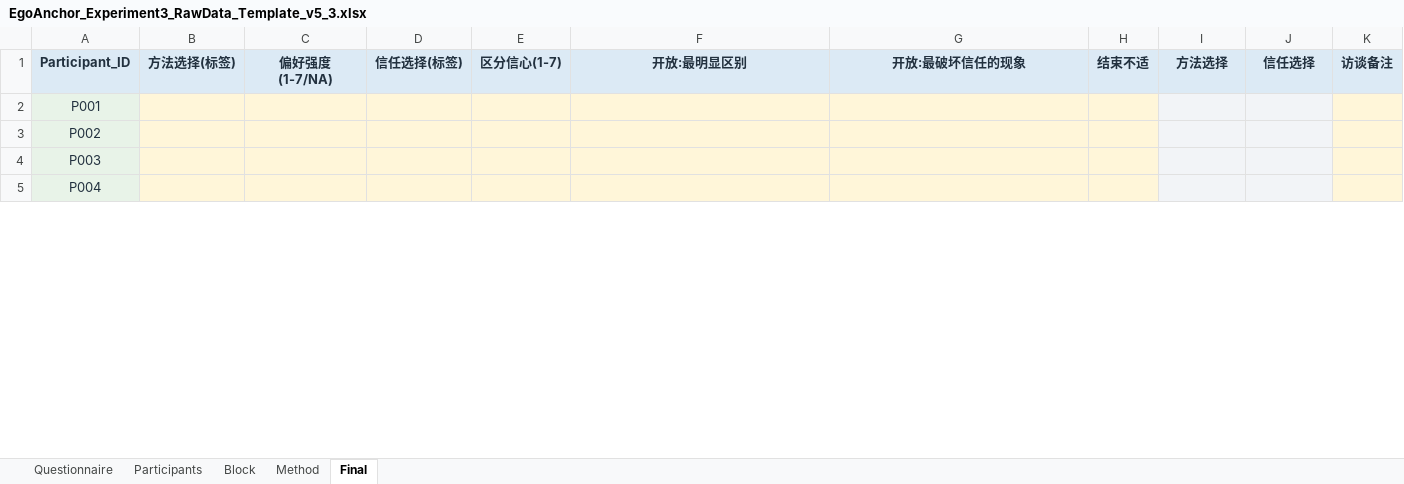
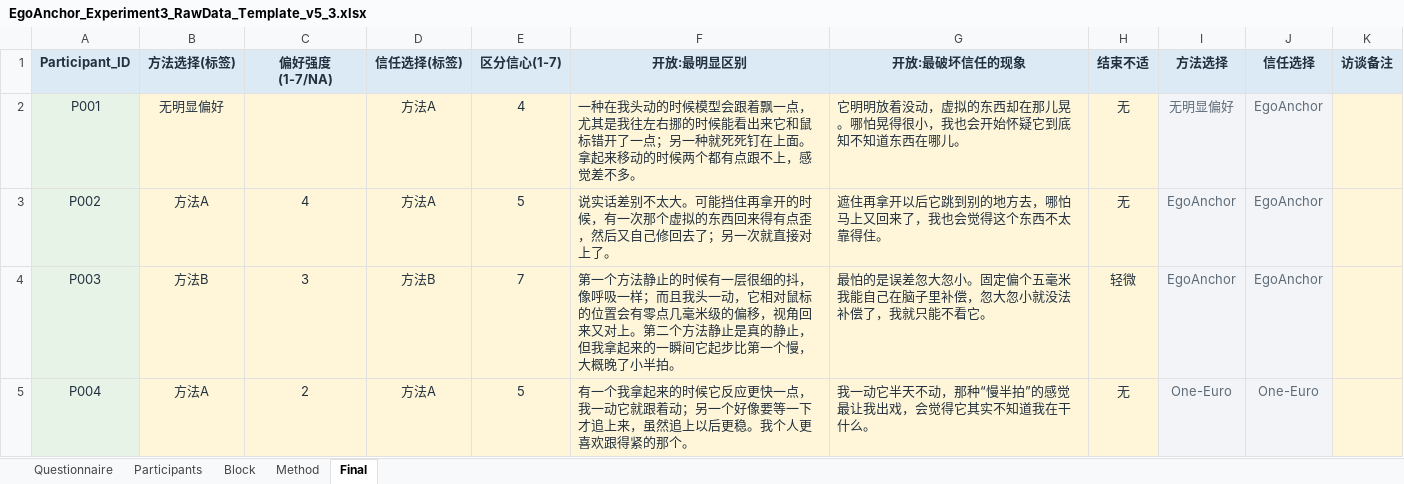
Before and after one commit to zheliku/EgoAnchor, an Excel workbook: 2026-EgoAnchor/material/EgoAnchor_Experiment3_RawData_Template_v5_3.xlsx, sheet Final, drawn as a sheet; only a part is shown; values as stored, in another font and other column widths than the file's, no borders; the diff covers the shown part only; the diff names each change by its address in the sheet, - before the commit and + after, or states it on an @@ line.

```diff
--- a/2026-EgoAnchor/material/EgoAnchor_Experiment3_RawData_Template_v5_3.xlsx (sheet Final)
+++ b/2026-EgoAnchor/material/EgoAnchor_Experiment3_RawData_Template_v5_3.xlsx (sheet Final)
-B2 (方法选择(标签)): (empty)
+B2 (方法选择(标签)): 无明显偏好
-D2:D3 (信任选择(标签)): (empty)
+D2:D3 (信任选择(标签)): 方法A
-E2 (区分信心(1-7)): (empty)
+E2 (区分信心(1-7)): 4
-F2 (开放:最明显区别): (empty)
+F2 (开放:最明显区别): 一种在我头动的时候模型会跟着飘一点，尤其是我往左右挪的时候能看出来它和鼠标错开了一点；另一种就死死钉在上面。拿起来移动的时候两个都有点跟不上，感觉差不多。
-G2 (开放:最破坏信任的现象): (empty)
+G2 (开放:最破坏信任的现象): 它明明放着没动，虚拟的东西却在那儿晃。哪怕晃得很小，我也会开始怀疑它到底知不知道东西在哪儿。
-H2:H3 (结束不适): (empty)
+H2:H3 (结束不适): 无
-I2 (方法选择): (empty)
+I2 (方法选择): 无明显偏好
-J2:J4 (信任选择): (empty)
+J2:J4 (信任选择): EgoAnchor
-B3 (方法选择(标签)): (empty)
+B3 (方法选择(标签)): 方法A
-C3 (偏好强度(1-7/NA)): (empty)
+C3 (偏好强度(1-7/NA)): 4
-E3 (区分信心(1-7)): (empty)
+E3 (区分信心(1-7)): 5
-F3 (开放:最明显区别): (empty)
+F3 (开放:最明显区别): 说实话差别不太大。可能挡住再拿开的时候，有一次那个虚拟的东西回来得有点歪，然后又自己修回去了；另一次就直接对上了。
-G3 (开放:最破坏信任的现象): (empty)
+G3 (开放:最破坏信任的现象): 遮住再拿开以后它跳到别的地方去，哪怕马上又回来了，我也会觉得这个东西不太靠得住。
-I3:I4 (方法选择): (empty)
+I3:I4 (方法选择): EgoAnchor
-B4 (方法选择(标签)): (empty)
+B4 (方法选择(标签)): 方法B
-C4 (偏好强度(1-7/NA)): (empty)
+C4 (偏好强度(1-7/NA)): 3
-D4 (信任选择(标签)): (empty)
+D4 (信任选择(标签)): 方法B
-E4 (区分信心(1-7)): (empty)
+E4 (区分信心(1-7)): 7
-F4 (开放:最明显区别): (empty)
+F4 (开放:最明显区别): 第一个方法静止的时候有一层很细的抖，像呼吸一样；而且我头一动，它相对鼠标的位置会有零点几毫米级的偏移，视角回来又对上。第二个方法静止是真的静止，但我拿起来的一瞬间它起步比第一个慢，大概晚了小半拍。
-G4 (开放:最破坏信任的现象): (empty)
+G4 (开放:最破坏信任的现象): 最怕的是误差忽大忽小。固定偏个五毫米我能自己在脑子里补偿，忽大忽小就没法补偿了，我就只能不看它。
-H4 (结束不适): (empty)
+H4 (结束不适): 轻微
-B5 (方法选择(标签)): (empty)
+B5 (方法选择(标签)): 方法A
-C5 (偏好强度(1-7/NA)): (empty)
+C5 (偏好强度(1-7/NA)): 2
-D5 (信任选择(标签)): (empty)
+D5 (信任选择(标签)): 方法A
-E5 (区分信心(1-7)): (empty)
+E5 (区分信心(1-7)): 5
-F5 (开放:最明显区别): (empty)
+F5 (开放:最明显区别): 有一个我拿起来的时候它反应更快一点，我一动它就跟着动；另一个好像要等一下才追上来，虽然追上以后更稳。我个人更喜欢跟得紧的那个。
-G5 (开放:最破坏信任的现象): (empty)
+G5 (开放:最破坏信任的现象): 我一动它半天不动，那种“慢半拍”的感觉最让我出戏，会觉得它其实不知道我在干什么。
-H5 (结束不适): (empty)
+H5 (结束不适): 无
-I5 (方法选择): (empty)
+I5 (方法选择): One-Euro
-J5 (信任选择): (empty)
+J5 (信任选择): One-Euro
```
Also changed, not shown: 176 edited cells elsewhere in this sheet, sheet Block, sheet Method, sheet Participants, 42 other files.
